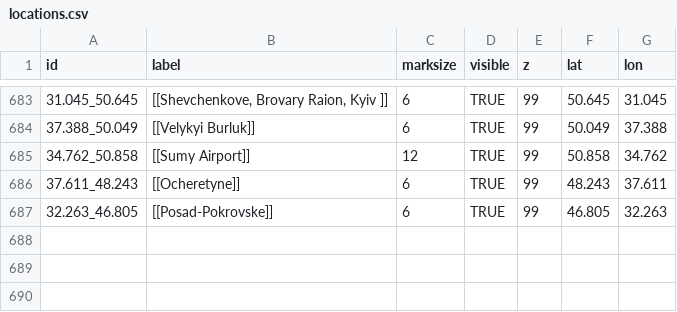
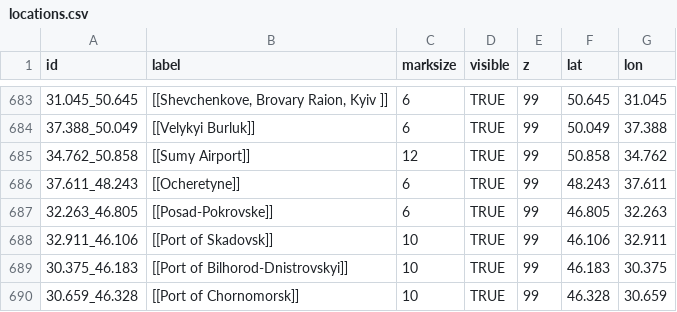
Before and after one commit to Valexandre/Ukrus, a CSV file: csv_ukr/locations.csv, drawn as a sheet; only a part is shown, gaps mark what is left out.

```diff
--- a/csv_ukr/locations.csv
+++ b/csv_ukr/locations.csv
@@ -687 +687,4 @@
 "32.263_46.805","[[Posad-Pokrovske]]","6","TRUE",99,"46.805","32.263"
+"32.911_46.106","[[Port of Skadovsk]]","10","TRUE",99,"46.106","32.911"
+"30.375_46.183","[[Port of Bilhorod-Dnistrovskyi]]","10","TRUE",99,"46.183","30.375"
+"30.659_46.328","[[Port of Chornomorsk]]","10","TRUE",99,"46.328","30.659"
```
Also changed, not shown: 1 other file.
